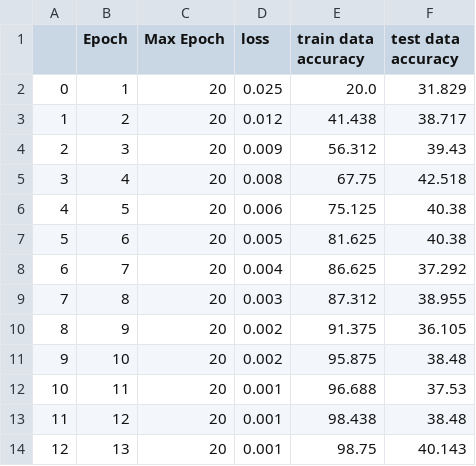
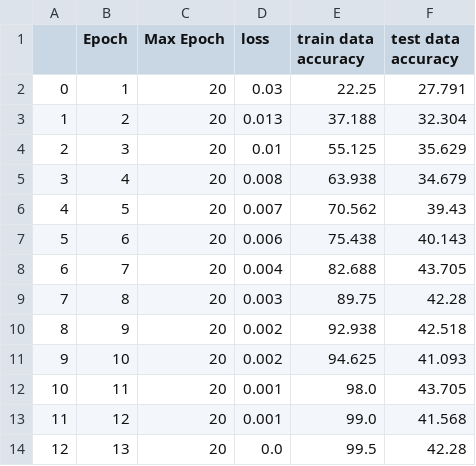
Before and after one commit to Kkwarc/NLP, a CSV file: train_data/bert_['spinoza', 'hegel', 'plato']_[1, 1, 2, 3, 1.33, 1.33, 5, 1, 2.5].csv, drawn as a sheet; only a part is shown; the diff covers the shown part only.

```diff
--- a/train_data/bert_['spinoza', 'hegel', 'plato']_[1, 1, 2, 3, 1.33, 1.33, 5, 1, 2.5].csv
+++ b/train_data/bert_['spinoza', 'hegel', 'plato']_[1, 1, 2, 3, 1.33, 1.33, 5, 1, 2.5].csv
@@ -1,14 +1,14 @@
 ,Epoch,Max Epoch,loss,train data accuracy,test data accuracy
-0,1,20,0.025,20.0,31.829
-1,2,20,0.012,41.438,38.717
-2,3,20,0.009,56.312,39.43
-3,4,20,0.008,67.75,42.518
-4,5,20,0.006,75.125,40.38
-5,6,20,0.005,81.625,40.38
-6,7,20,0.004,86.625,37.292
-7,8,20,0.003,87.312,38.955
-8,9,20,0.002,91.375,36.105
-9,10,20,0.002,95.875,38.48
-10,11,20,0.001,96.688,37.53
-11,12,20,0.001,98.438,38.48
-12,13,20,0.001,98.75,40.143
+0,1,20,0.03,22.25,27.791
+1,2,20,0.013,37.188,32.304
+2,3,20,0.01,55.125,35.629
+3,4,20,0.008,63.938,34.679
+4,5,20,0.007,70.562,39.43
+5,6,20,0.006,75.438,40.143
+6,7,20,0.004,82.688,43.705
+7,8,20,0.003,89.75,42.28
+8,9,20,0.002,92.938,42.518
+9,10,20,0.002,94.625,41.093
+10,11,20,0.001,98.0,43.705
+11,12,20,0.001,99.0,41.568
+12,13,20,0.0,99.5,42.28
```
Also changed, not shown: 10 edited cells elsewhere in this file, train_data/bert_[]_[1, 1, 2, 3, 1.33, 1.33, 5, 1, 2.5].csv, train_data/electra_['spinoza', 'hegel', 'plato']_[].csv, 12 other files.
